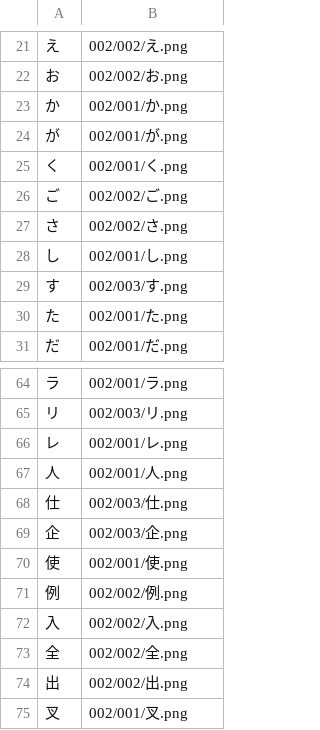
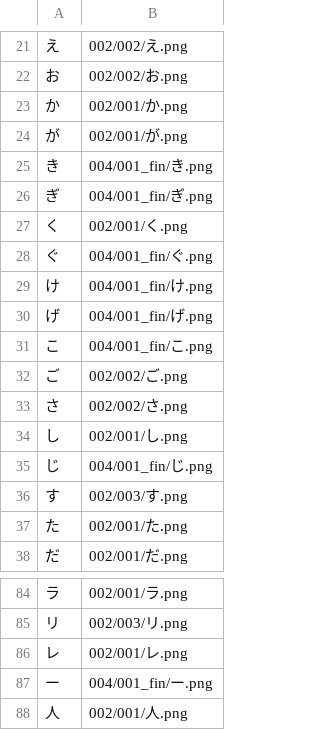
Before and after one commit to sakamata-ch/SakamataFontProject, a TSV file: file.tsv, drawn as a sheet; only a part is shown, gaps mark what is left out; the shorter side is filled out with more unchanged rows; the diff covers the shown part only; the diff names each change by its address in the sheet, - before the commit and + after, or states it on an @@ line.

```diff
--- a/file.tsv
+++ b/file.tsv
+row 25: き | 004/001_fin/き.png
+row 26: ぎ | 004/001_fin/ぎ.png
+row 28: ぐ | 004/001_fin/ぐ.png
+row 29: け | 004/001_fin/け.png
+row 30: げ | 004/001_fin/げ.png
+row 31: こ | 004/001_fin/こ.png
+row 35: じ | 004/001_fin/じ.png
+row 87: ー | 004/001_fin/ー.png
```
Also changed, not shown: 13 added rows elsewhere in this file, 1 other file.
